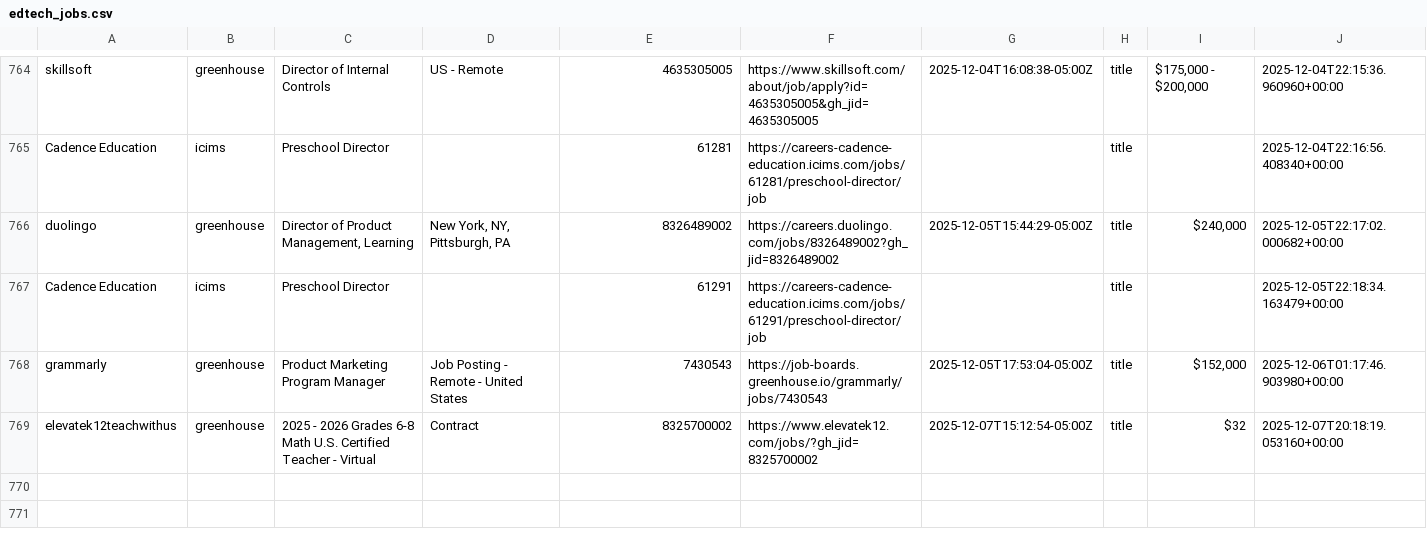
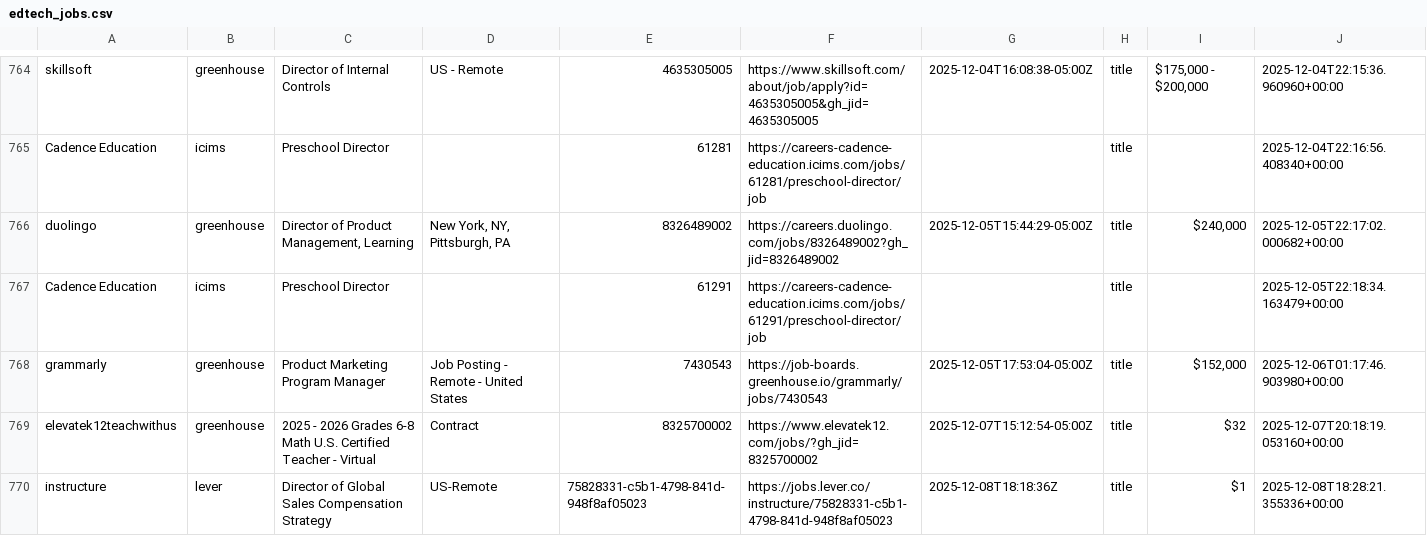
Before and after one commit to mollyoliviamund-maker/edtech-jobs, a CSV file: edtech_jobs.csv, drawn as a sheet; only a part is shown, gaps mark what is left out.

```diff
--- a/edtech_jobs.csv
+++ b/edtech_jobs.csv
@@ -769 +769,2 @@ grammarly,greenhouse,Product Marketing Program Manager,Job Posting - Remote - Un
 elevatek12teachwithus,greenhouse,2025 - 2026 Grades 6-8 Math U.S. Certified Teacher - Virtual,Contract,8325700002,https://www.elevatek12.com/jobs/?gh_jid=8325700002,2025-12-07T15:12:54-05:00Z,title,$32,2025-12-07T20:18:19.053160+00:00
+instructure,lever,Director of Global Sales Compensation Strategy,US-Remote,75828331-c5b1-4798-841d-948f8af05023,https://jobs.lever.co/instructure/75828331-c5b1-4798-841d-948f8af05023,2025-12-08T18:18:36Z,title,$1,2025-12-08T18:28:21.355336+00:00
```
Also changed, not shown: 1 other file.
